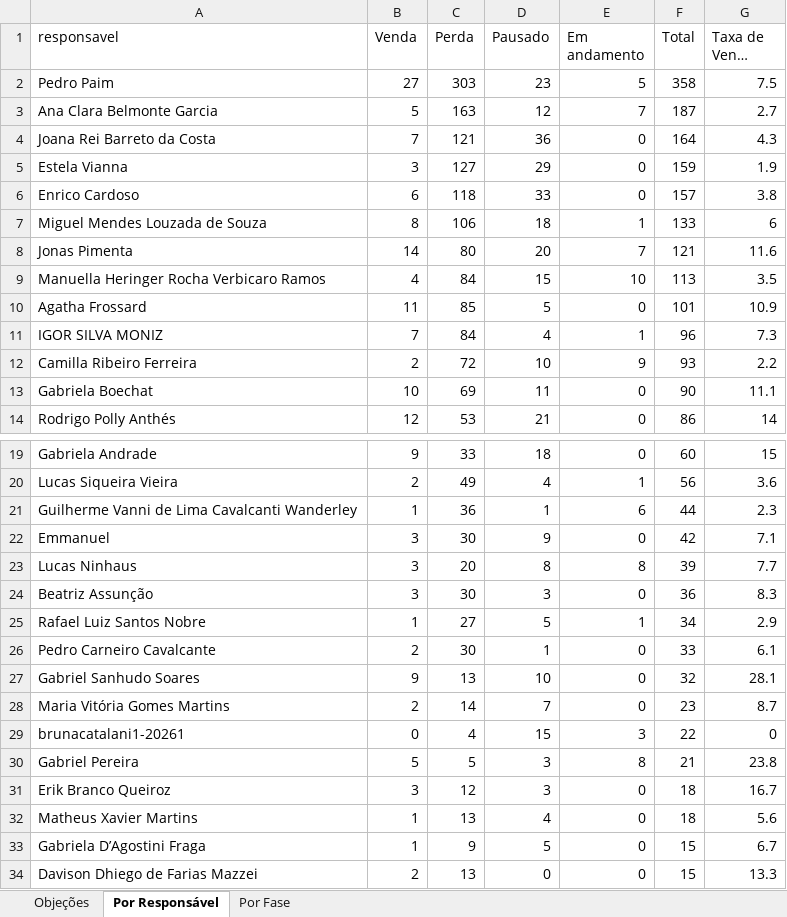
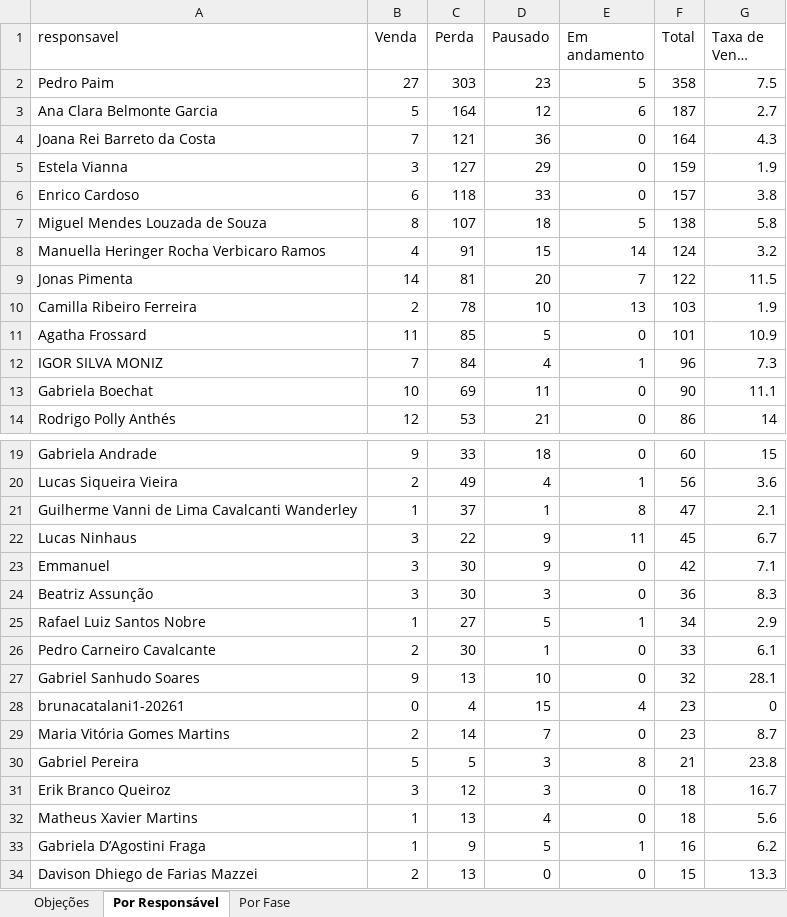
Before and after one commit to DigoP27A/pipefymetaanalysis, an Excel workbook: pipefy-crm/dados/relatorio_completo.xlsx, sheet Por Responsável, drawn as a sheet; only a part is shown, gaps mark what is left out; long unchanged cells end in …; values as stored, in another font and other column widths than the file's, no borders; removed rows and columns are numbered as before the commit, all else as after; the diff covers the shown part only; the diff names each change by its address in the sheet, - before the commit and + after, or states it on an @@ line.

```diff
--- a/pipefy-crm/dados/relatorio_completo.xlsx (sheet Por Responsável)
+++ b/pipefy-crm/dados/relatorio_completo.xlsx (sheet Por Responsável)
-C3 (Perda): 163
+C3 (Perda): 164
-E3 (Em andamento): 7
+E3 (Em andamento): 6
-C7 (Perda): 106
+C7 (Perda): 107
-E7 (Em andamento): 1
+E7 (Em andamento): 5
-F7 (Total): 133
+F7 (Total): 138
-G7 (Taxa de Venda (%)): 6
+G7 (Taxa de Venda (%)): 5.8
+row 8: Manuella Heringer Rocha Verbicaro Ramos | 4 | 91 | 15 | 14 | 124 | 3.2
-C9 (Perda): 80
+C9 (Perda): 81
-F9 (Total): 121
+F9 (Total): 122
-G9 (Taxa de Venda (%)): 11.6
+G9 (Taxa de Venda (%)): 11.5
-row 9: Manuella Heringer Rocha Verbicaro Ramos | 4 | 84 | 15 | 10 | 113 | 3.5
+row 10: Camilla Ribeiro Ferreira | 2 | 78 | 10 | 13 | 103 | 1.9
-row 12: Camilla Ribeiro Ferreira | 2 | 72 | 10 | 9 | 93 | 2.2
-C21 (Perda): 36
+C21 (Perda): 37
-E21 (Em andamento): 6
+E21 (Em andamento): 8
-F21 (Total): 44
+F21 (Total): 47
-G21 (Taxa de Venda (%)): 2.3
+G21 (Taxa de Venda (%)): 2.1
+row 22: Lucas Ninhaus | 3 | 22 | 9 | 11 | 45 | 6.7
-row 23: Lucas Ninhaus | 3 | 20 | 8 | 8 | 39 | 7.7
+row 28: brunacatalani1-20261 | 0 | 4 | 15 | 4 | 23 | 0
-row 29: brunacatalani1-20261 | 0 | 4 | 15 | 3 | 22 | 0
-E33 (Em andamento): 0
+E33 (Em andamento): 1
-F33 (Total): 15
+F33 (Total): 16
-G33 (Taxa de Venda (%)): 6.7
+G33 (Taxa de Venda (%)): 6.2
```
Also changed, not shown: 1 added row, 1 removed row, 1 moved row and 9 edited cells elsewhere in this sheet, sheet Por Fase, sheet Objeções, 2 other files.
